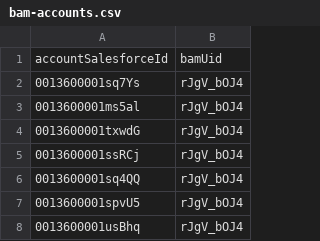
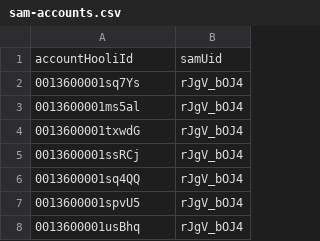
Before and after one commit to indigo-ag/hooli-checker, a CSV file: sam-accounts.csv (was bam-accounts.csv), drawn as a sheet; only a part is shown.

```diff
--- a/bam-accounts.csv
+++ b/sam-accounts.csv
@@ -1,2 +1,2 @@
-accountSalesforceId,bamUid
+accountHooliId,samUid
 0013600001sq7Ys,rJgV_bOJ4
```
Also changed, not shown: existing-accounts.csv, 5 other files.
